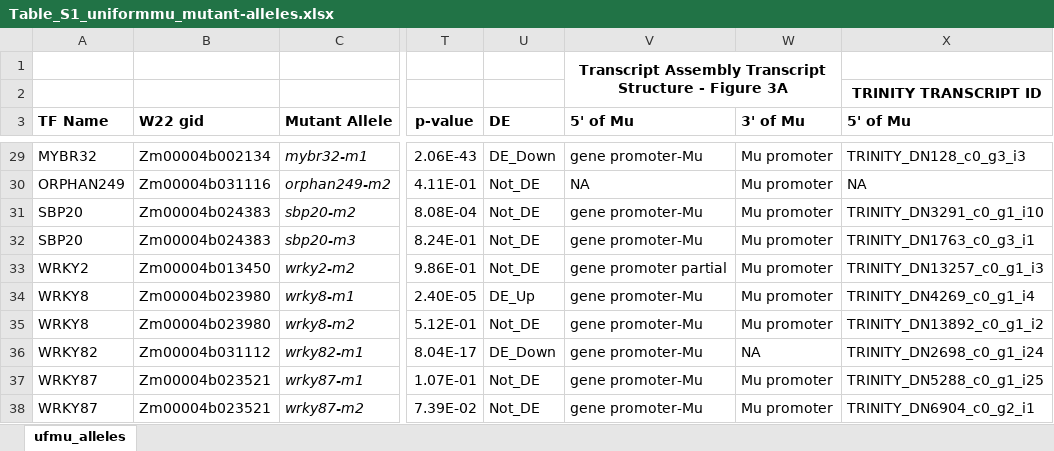
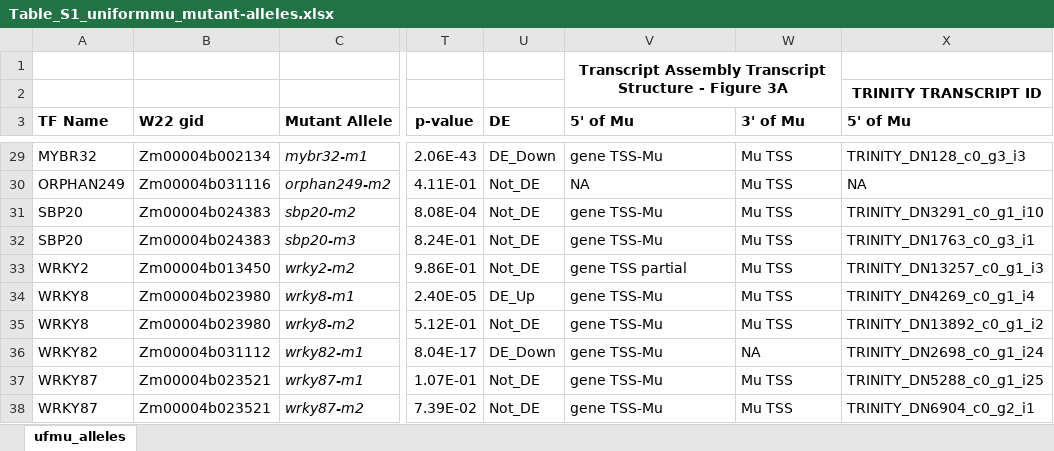
Before and after one commit to erikamag/Mu-Pro_manuscript, an Excel workbook: Table_S1_uniformmu_mutant-alleles.xlsx, sheet ufmu_alleles, drawn as a sheet; only a part is shown, gaps mark what is left out; values as stored, in another font and other column widths than the file's, no borders; the diff covers the shown part only; the diff names each change by its address in the sheet, - before the commit and + after, or states it on an @@ line.

```diff
--- a/Table_S1_uniformmu_mutant-alleles.xlsx (sheet ufmu_alleles)
+++ b/Table_S1_uniformmu_mutant-alleles.xlsx (sheet ufmu_alleles)
-V29 (5' of Mu): gene promoter-Mu
+V29 (5' of Mu): gene TSS-Mu
-W29:W35 (3' of Mu): Mu promoter
+W29:W35 (3' of Mu): Mu TSS
-V31:V32 (5' of Mu): gene promoter-Mu
+V31:V32 (5' of Mu): gene TSS-Mu
-V33 (5' of Mu): gene promoter partial
+V33 (5' of Mu): gene TSS partial
-V34:V38 (5' of Mu): gene promoter-Mu
+V34:V38 (5' of Mu): gene TSS-Mu
-W37:W38 (3' of Mu): Mu promoter
+W37:W38 (3' of Mu): Mu TSS
```
Also changed, not shown: 23 edited cells elsewhere in this sheet.
